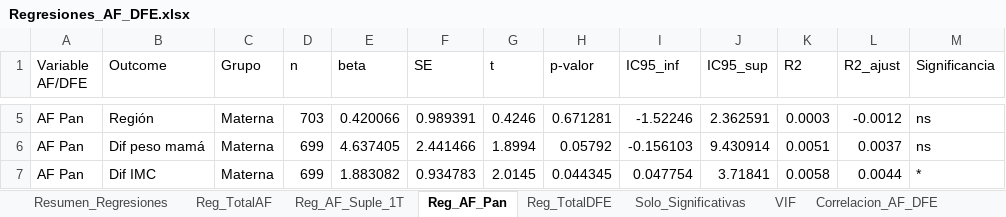
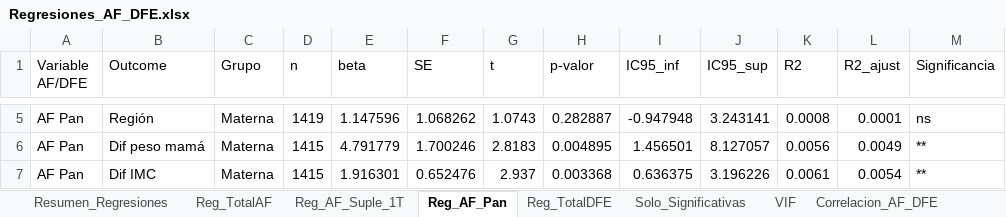
Before and after one commit to hjv-tssrct12/reto_topolog-a-eq2, an Excel workbook: Resultados/Regresiones_AF_DFE.xlsx, sheet Reg_AF_Pan, drawn as a sheet; only a part is shown, gaps mark what is left out; values as stored, in another font and other column widths than the file's, no borders; the diff covers the shown part only; the diff names each change by its address in the sheet, - before the commit and + after, or states it on an @@ line.

```diff
--- a/Resultados/Regresiones_AF_DFE.xlsx (sheet Reg_AF_Pan)
+++ b/Resultados/Regresiones_AF_DFE.xlsx (sheet Reg_AF_Pan)
-D5 (n): 703
+D5 (n): 1419
-E5 (beta): 0.420066
+E5 (beta): 1.147596
-F5 (SE): 0.989391
+F5 (SE): 1.068262
-G5 (t): 0.4246
+G5 (t): 1.0743
-H5 (p-valor): 0.671281
+H5 (p-valor): 0.282887
-I5 (IC95_inf): -1.52246
+I5 (IC95_inf): -0.947948
-J5 (IC95_sup): 2.362591
+J5 (IC95_sup): 3.243141
-K5 (R2): 0.0003
+K5 (R2): 0.0008
-L5 (R2_ajust): -0.0012
+L5 (R2_ajust): 0.0001
-D6:D7 (n): 699
+D6:D7 (n): 1415
-E6 (beta): 4.637405
+E6 (beta): 4.791779
-F6 (SE): 2.441466
+F6 (SE): 1.700246
-G6 (t): 1.8994
+G6 (t): 2.8183
-H6 (p-valor): 0.05792
+H6 (p-valor): 0.004895
-I6 (IC95_inf): -0.156103
+I6 (IC95_inf): 1.456501
-J6 (IC95_sup): 9.430914
+J6 (IC95_sup): 8.127057
-K6 (R2): 0.0051
+K6 (R2): 0.0056
-L6 (R2_ajust): 0.0037
+L6 (R2_ajust): 0.0049
-M6 (Significancia): ns
+M6 (Significancia): **
-E7 (beta): 1.883082
+E7 (beta): 1.916301
-F7 (SE): 0.934783
+F7 (SE): 0.652476
-G7 (t): 2.0145
+G7 (t): 2.937
-H7 (p-valor): 0.044345
+H7 (p-valor): 0.003368
-I7 (IC95_inf): 0.047754
+I7 (IC95_inf): 0.636375
-J7 (IC95_sup): 3.71841
+J7 (IC95_sup): 3.196226
-K7 (R2): 0.0058
+K7 (R2): 0.0061
-L7 (R2_ajust): 0.0044
+L7 (R2_ajust): 0.0054
-M7 (Significancia): *
+M7 (Significancia): **
```
Also changed, not shown: 57 edited cells elsewhere in this sheet, sheet Base_Limpia, sheet Resumen_Regresiones, sheet Solo_Significativas, sheet Reg_AF_Suple_1T, sheet Reg_TotalAF, sheet Estadisticas_Descriptivas, 2 more sheets, BD/2. Base Datos encuesta AF 2_mas completa 2.xlsx, BD/DB_Limpia_TDA.xlsx, 3 other files.
